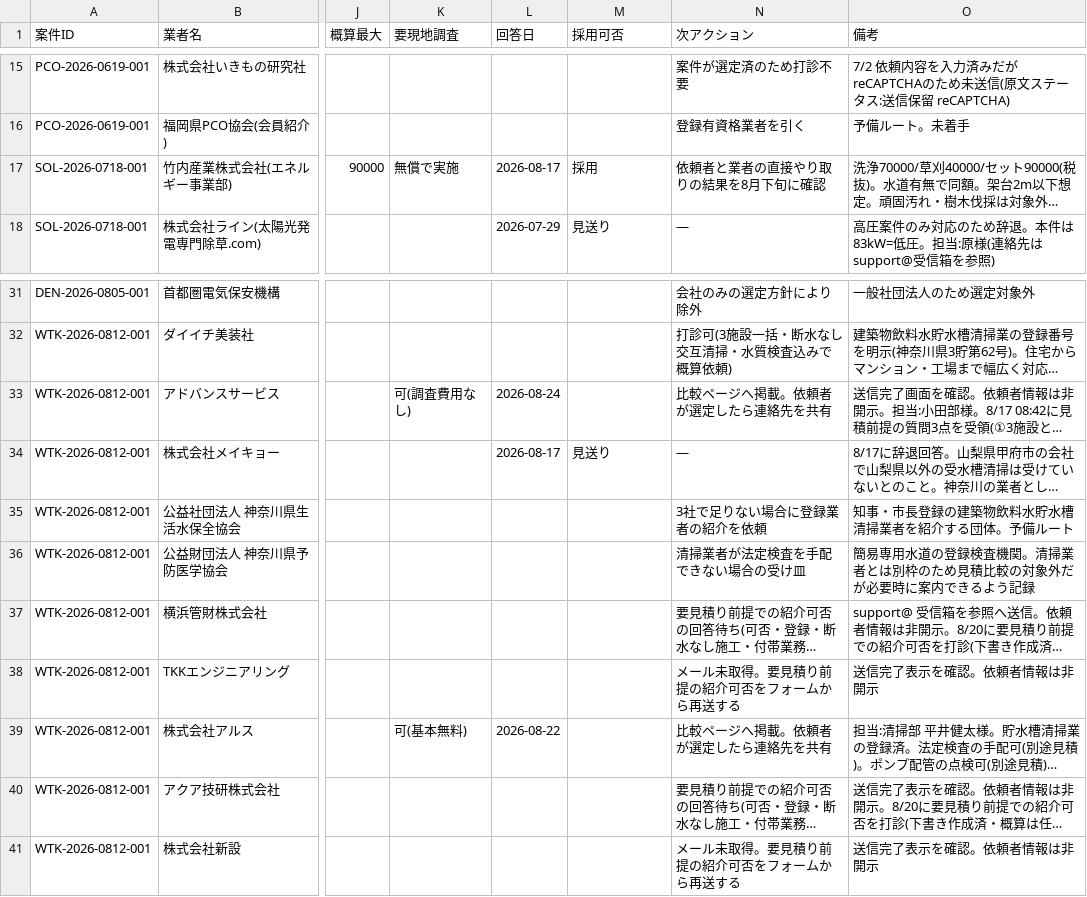
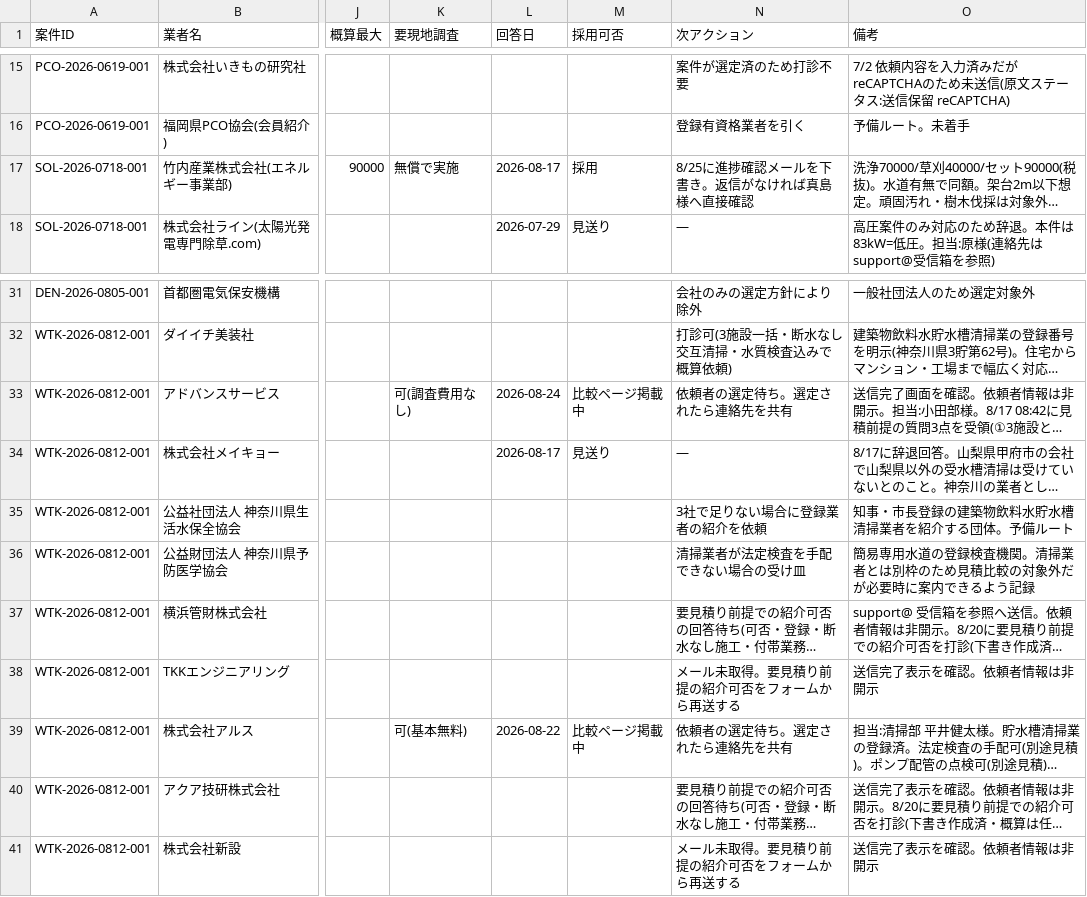
Before and after one commit to kkeisuke0407-crypto/local-support.jp, a CSV file: docs/sheet-tab2-quotes.csv, drawn as a sheet; only a part is shown, gaps mark what is left out; long unchanged cells end in …; the diff names each change by its address in the sheet, - before the commit and + after, or states it on an @@ line.

```diff
--- a/docs/sheet-tab2-quotes.csv
+++ b/docs/sheet-tab2-quotes.csv
-N17 (次アクション): 依頼者と業者の直接やり取りの結果を8月下旬に確認
+N17 (次アクション): 8/25に進捗確認メールを下書き。返信がなければ真島様へ直接確認
-M33 (採用可否): (empty)
+M33 (採用可否): 比較ページ掲載中
-N33 (次アクション): 比較ページへ掲載。依頼者が選定したら連絡先を共有
+N33 (次アクション): 依頼者の選定待ち。選定されたら連絡先を共有
-M39 (採用可否): (empty)
+M39 (採用可否): 比較ページ掲載中
-N39 (次アクション): 比較ページへ掲載。依頼者が選定したら連絡先を共有
+N39 (次アクション): 依頼者の選定待ち。選定されたら連絡先を共有
```
Also changed, not shown: docs/sheet-tab1-cases.csv, 2 other files.
